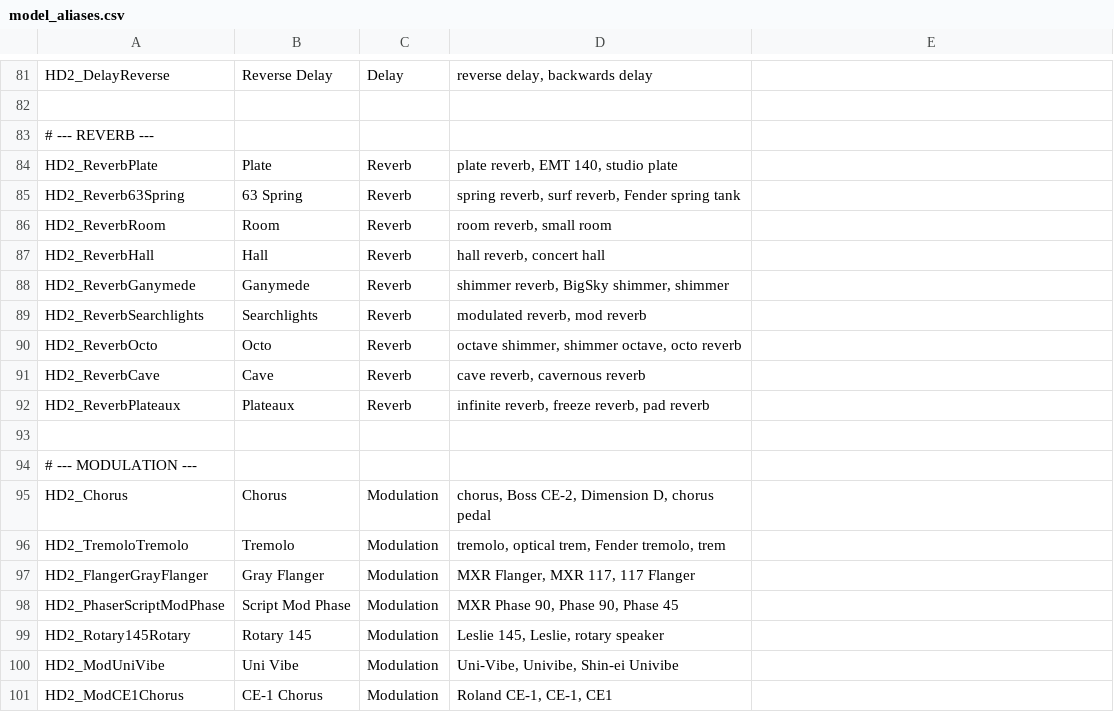
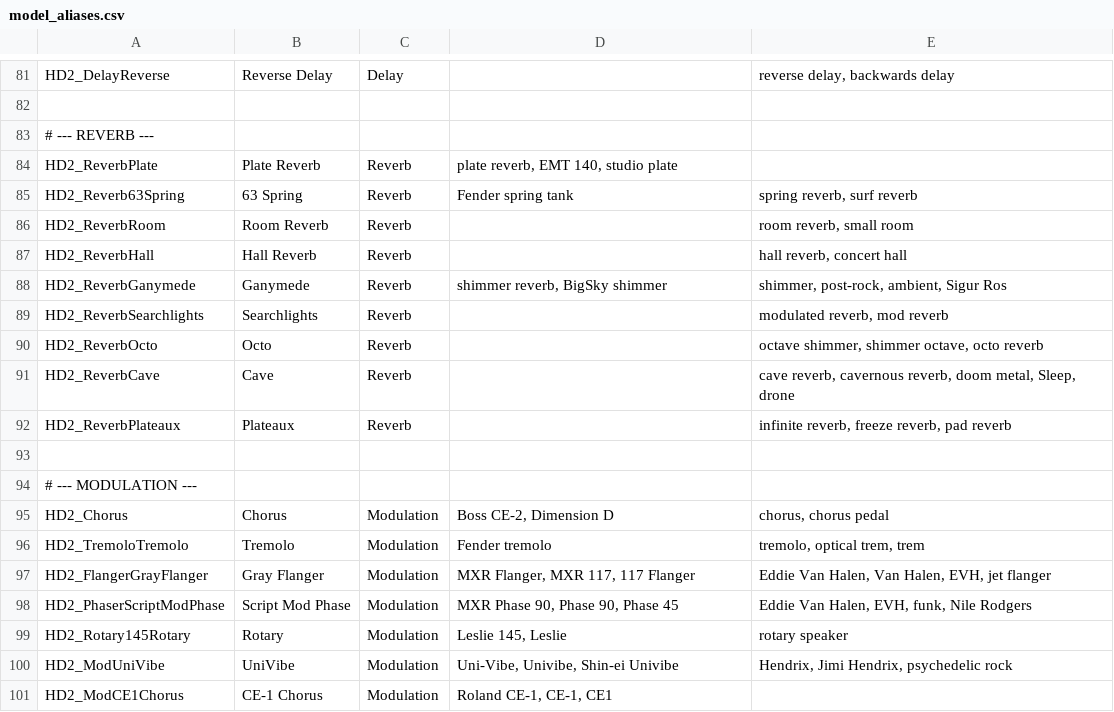
Before and after one commit to edonahue/HX_Stomp_MidiUI, a CSV file: model_aliases.csv, drawn as a sheet; only a part is shown, gaps mark what is left out; the diff covers the shown part only; the diff names each change by its address in the sheet, - before the commit and + after, or states it on an @@ line.

```diff
--- a/model_aliases.csv
+++ b/model_aliases.csv
-D81: reverse delay, backwards delay
+D81: (empty)
-E81: (empty)
+E81: reverse delay, backwards delay
-B84: Plate
+B84: Plate Reverb
-D85: spring reverb, surf reverb, Fender spring tank
+D85: Fender spring tank
-E85: (empty)
+E85: spring reverb, surf reverb
-B86: Room
+B86: Room Reverb
-D86: room reverb, small room
+D86: (empty)
-E86: (empty)
+E86: room reverb, small room
-B87: Hall
+B87: Hall Reverb
-D87: hall reverb, concert hall
+D87: (empty)
-E87: (empty)
+E87: hall reverb, concert hall
-D88: shimmer reverb, BigSky shimmer, shimmer
+D88: shimmer reverb, BigSky shimmer
-E88: (empty)
+E88: shimmer, post-rock, ambient, Sigur Ros
-D89: modulated reverb, mod reverb
+D89: (empty)
-E89: (empty)
+E89: modulated reverb, mod reverb
-D90: octave shimmer, shimmer octave, octo reverb
+D90: (empty)
-E90: (empty)
+E90: octave shimmer, shimmer octave, octo reverb
-D91: cave reverb, cavernous reverb
+D91: (empty)
-E91: (empty)
+E91: cave reverb, cavernous reverb, doom metal, Sleep, drone
-D92: infinite reverb, freeze reverb, pad reverb
+D92: (empty)
-E92: (empty)
+E92: infinite reverb, freeze reverb, pad reverb
-D95: chorus, Boss CE-2, Dimension D, chorus pedal
+D95: Boss CE-2, Dimension D
-E95: (empty)
+E95: chorus, chorus pedal
-D96: tremolo, optical trem, Fender tremolo, trem
+D96: Fender tremolo
-E96: (empty)
+E96: tremolo, optical trem, trem
-E97: (empty)
+E97: Eddie Van Halen, Van Halen, EVH, jet flanger
-E98: (empty)
+E98: Eddie Van Halen, EVH, funk, Nile Rodgers
-B99: Rotary 145
+B99: Rotary
-D99: Leslie 145, Leslie, rotary speaker
+D99: Leslie 145, Leslie
-E99: (empty)
+E99: rotary speaker
-B100: Uni Vibe
+B100: UniVibe
-E100: (empty)
+E100: Hendrix, Jimi Hendrix, psychedelic rock
```
Also changed, not shown: 2 removed rows and 69 edited cells elsewhere in this file, 1 other file.
